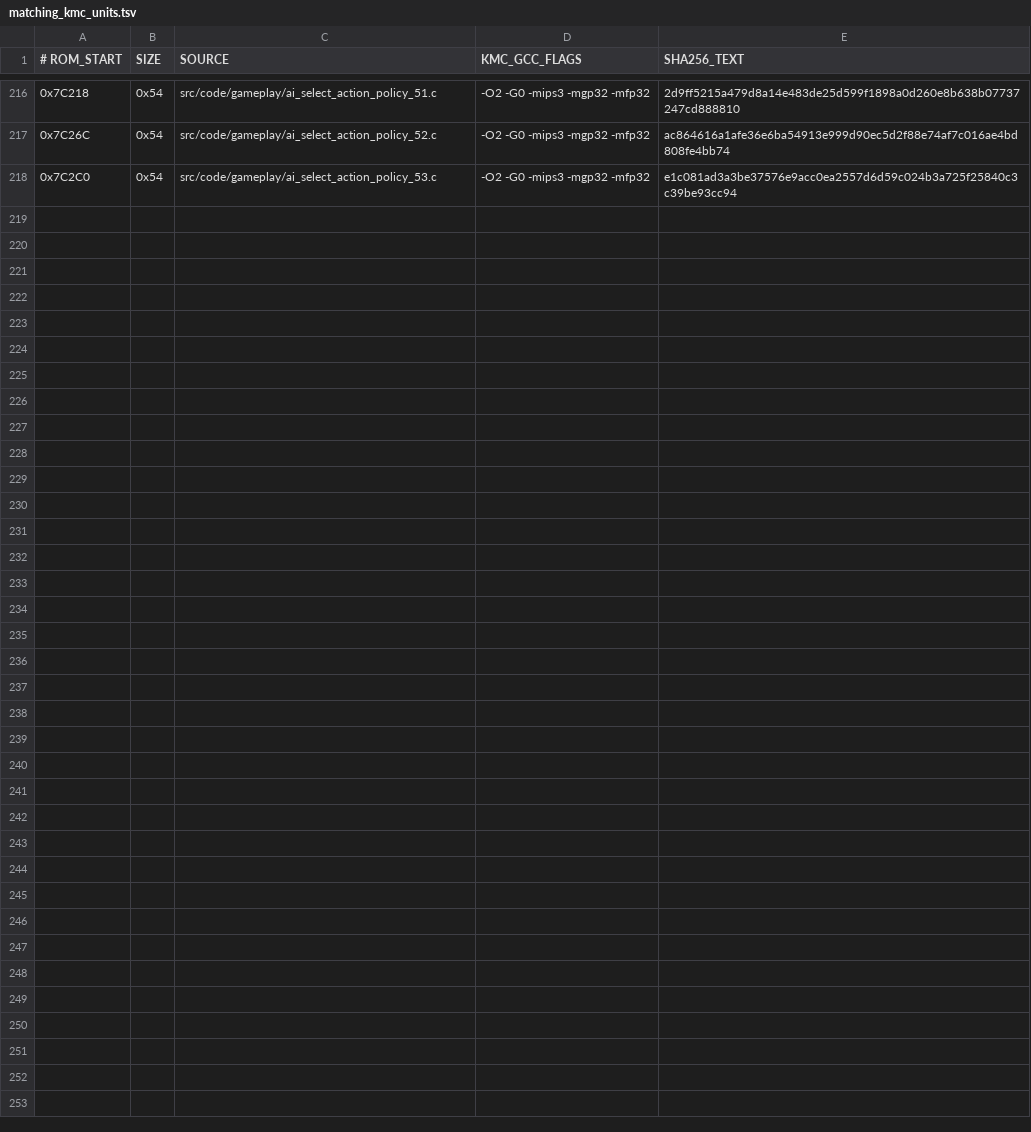
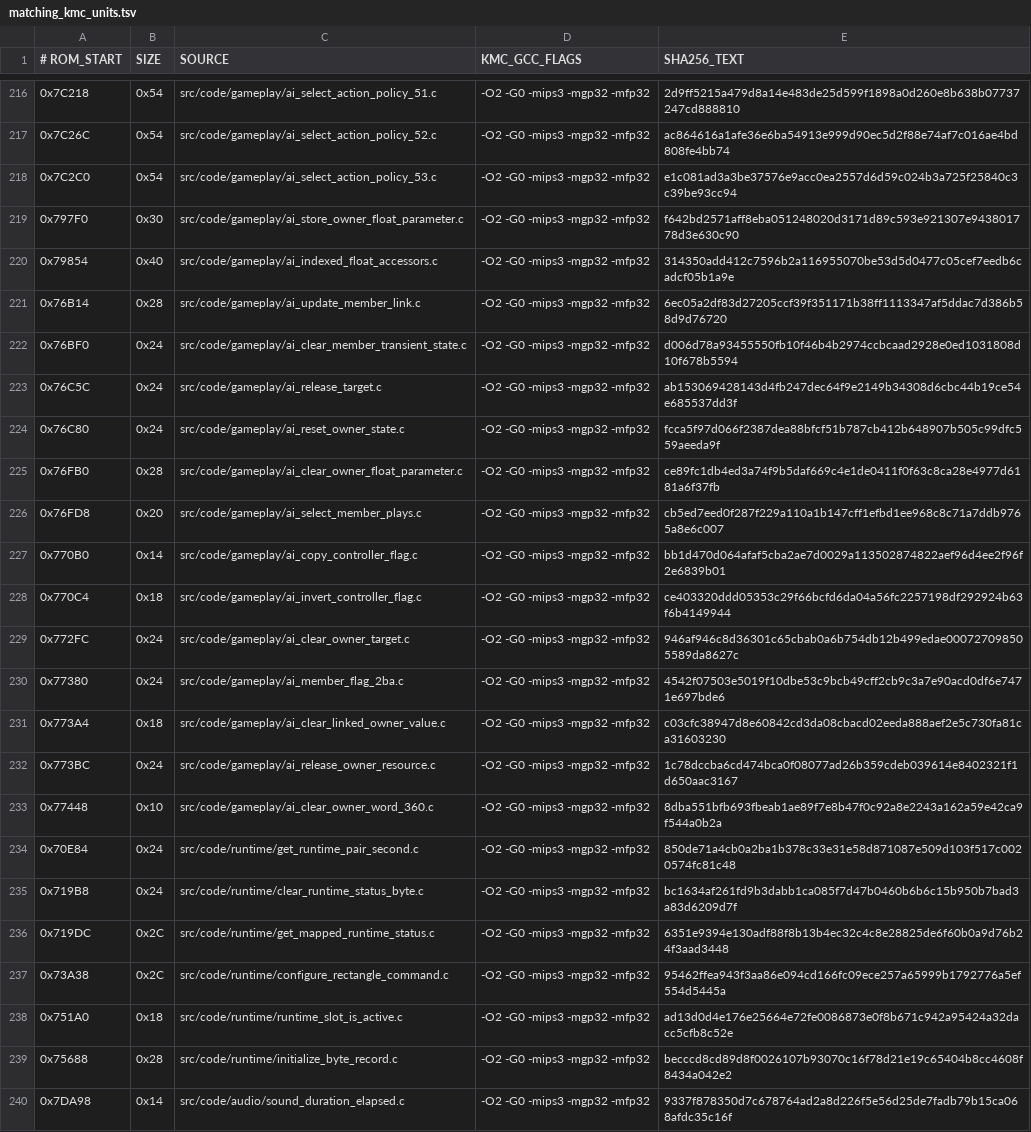
Before and after one commit to TheGh0stShip/BattleTanx, a TSV file: config/us/matching_kmc_units.tsv, drawn as a sheet; only a part is shown, gaps mark what is left out; the diff names each change by its address in the sheet, - before the commit and + after, or states it on an @@ line.

Commit message:
Recover AI state actions and indexed parameter helpers

```diff
--- a/config/us/matching_kmc_units.tsv
+++ b/config/us/matching_kmc_units.tsv
+row 219: 0x797F0 | 0x30 | src/code/gameplay/ai_store_owner_float_parameter.c | -O2 -G0 -mips3 -mgp32 -mfp32 | f642bd2571aff8eba051248020d3171d89c593e921307e943801778d3e630c90
+row 220: 0x79854 | 0x40 | src/code/gameplay/ai_indexed_float_accessors.c | -O2 -G0 -mips3 -mgp32 -mfp32 | 314350add412c7596b2a116955070be53d5d0477c05cef7eedb6cadcf05b1a9e
+row 221: 0x76B14 | 0x28 | src/code/gameplay/ai_update_member_link.c | -O2 -G0 -mips3 -mgp32 -mfp32 | 6ec05a2df83d27205ccf39f351171b38ff1113347af5ddac7d386b58d9d76720
+row 222: 0x76BF0 | 0x24 | src/code/gameplay/ai_clear_member_transient_state.c | -O2 -G0 -mips3 -mgp32 -mfp32 | d006d78a93455550fb10f46b4b2974ccbcaad2928e0ed1031808d10f678b5594
+row 223: 0x76C5C | 0x24 | src/code/gameplay/ai_release_target.c | -O2 -G0 -mips3 -mgp32 -mfp32 | ab153069428143d4fb247dec64f9e2149b34308d6cbc44b19ce54e685537dd3f
+row 224: 0x76C80 | 0x24 | src/code/gameplay/ai_reset_owner_state.c | -O2 -G0 -mips3 -mgp32 -mfp32 | fcca5f97d066f2387dea88bfcf51b787cb412b648907b505c99dfc559aeeda9f
+row 225: 0x76FB0 | 0x28 | src/code/gameplay/ai_clear_owner_float_parameter.c | -O2 -G0 -mips3 -mgp32 -mfp32 | ce89fc1db4ed3a74f9b5daf669c4e1de0411f0f63c8ca28e4977d6181a6f37fb
+row 226: 0x76FD8 | 0x20 | src/code/gameplay/ai_select_member_plays.c | -O2 -G0 -mips3 -mgp32 -mfp32 | cb5ed7eed0f287f229a110a1b147cff1efbd1ee968c8c71a7ddb9765a8e6c007
+row 227: 0x770B0 | 0x14 | src/code/gameplay/ai_copy_controller_flag.c | -O2 -G0 -mips3 -mgp32 -mfp32 | bb1d470d064afaf5cba2ae7d0029a113502874822aef96d4ee2f96f2e6839b01
+row 228: 0x770C4 | 0x18 | src/code/gameplay/ai_invert_controller_flag.c | -O2 -G0 -mips3 -mgp32 -mfp32 | ce403320ddd05353c29f66bcfd6da04a56fc2257198df292924b63f6b4149944
+row 229: 0x772FC | 0x24 | src/code/gameplay/ai_clear_owner_target.c | -O2 -G0 -mips3 -mgp32 -mfp32 | 946af946c8d36301c65cbab0a6b754db12b499edae000727098505589da8627c
+row 230: 0x77380 | 0x24 | src/code/gameplay/ai_member_flag_2ba.c | -O2 -G0 -mips3 -mgp32 -mfp32 | 4542f07503e5019f10dbe53c9bcb49cff2cb9c3a7e90acd0df6e7471e697bde6
+row 231: 0x773A4 | 0x18 | src/code/gameplay/ai_clear_linked_owner_value.c | -O2 -G0 -mips3 -mgp32 -mfp32 | c03cfc38947d8e60842cd3da08cbacd02eeda888aef2e5c730fa81ca31603230
+row 232: 0x773BC | 0x24 | src/code/gameplay/ai_release_owner_resource.c | -O2 -G0 -mips3 -mgp32 -mfp32 | 1c78dccba6cd474bca0f08077ad26b359cdeb039614e8402321f1d650aac3167
+row 233: 0x77448 | 0x10 | src/code/gameplay/ai_clear_owner_word_360.c | -O2 -G0 -mips3 -mgp32 -mfp32 | 8dba551bfb693fbeab1ae89f7e8b47f0c92a8e2243a162a59e42ca9f544a0b2a
+row 234: 0x70E84 | 0x24 | src/code/runtime/get_runtime_pair_second.c | -O2 -G0 -mips3 -mgp32 -mfp32 | 850de71a4cb0a2ba1b378c33e31e58d871087e509d103f517c0020574fc81c48
+row 235: 0x719B8 | 0x24 | src/code/runtime/clear_runtime_status_byte.c | -O2 -G0 -mips3 -mgp32 -mfp32 | bc1634af261fd9b3dabb1ca085f7d47b0460b6b6c15b950b7bad3a83d6209d7f
+row 236: 0x719DC | 0x2C | src/code/runtime/get_mapped_runtime_status.c | -O2 -G0 -mips3 -mgp32 -mfp32 | 6351e9394e130adf88f8b13b4ec32c4c8e28825de6f60b0a9d76b24f3aad3448
+row 237: 0x73A38 | 0x2C | src/code/runtime/configure_rectangle_command.c | -O2 -G0 -mips3 -mgp32 -mfp32 | 95462ffea943f3aa86e094cd166fc09ece257a65999b1792776a5ef554d5445a
+row 238: 0x751A0 | 0x18 | src/code/runtime/runtime_slot_is_active.c | -O2 -G0 -mips3 -mgp32 -mfp32 | ad13d0d4e176e25664e72fe0086873e0f8b671c942a95424a32dacc5cfb8c52e
+row 239: 0x75688 | 0x28 | src/code/runtime/initialize_byte_record.c | -O2 -G0 -mips3 -mgp32 -mfp32 | becccd8cd89d8f0026107b93070c16f78d21e19c65404b8cc4608f8434a042e2
+row 240: 0x7DA98 | 0x14 | src/code/audio/sound_duration_elapsed.c | -O2 -G0 -mips3 -mgp32 -mfp32 | 9337f878350d7c678764ad2a8d226f5e56d25de7fadb79b15ca068afdc35c16f
```
Also changed, not shown: 27 other files.
